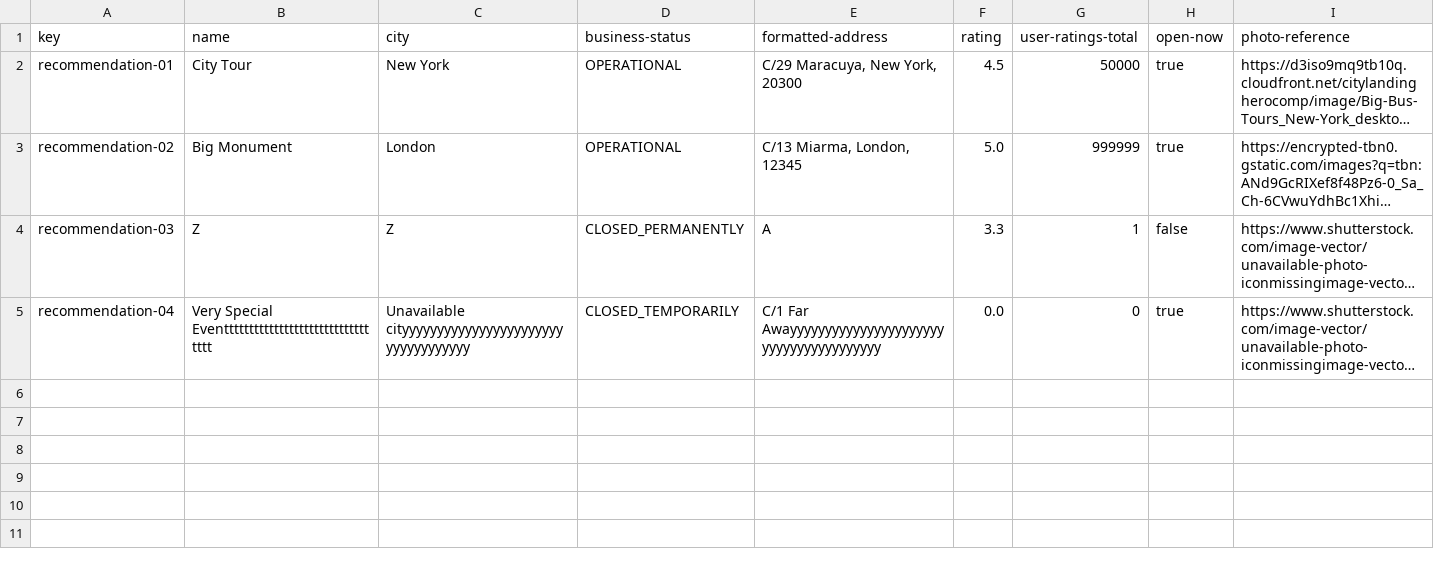
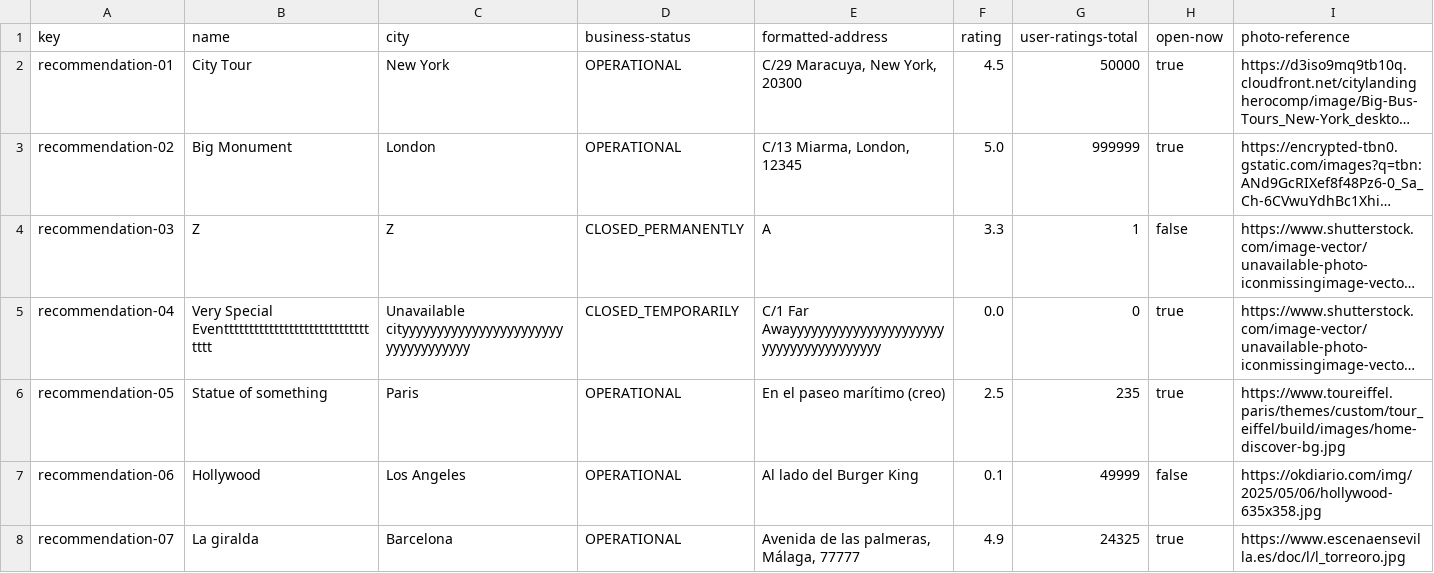
Before and after one commit to FranciscoFernandezN/Acme-ANS, a CSV file: src/main/resources/WEB-INF/data/sample/recommendation.csv, drawn as a sheet; long unchanged cells end in …; the diff names each change by its address in the sheet, - before the commit and + after, or states it on an @@ line.

```diff
--- a/src/main/resources/WEB-INF/data/sample/recommendation.csv
+++ b/src/main/resources/WEB-INF/data/sample/recommendation.csv
+row 6: recommendation-05 | Statue of something | Paris | OPERATIONAL | En el paseo marítimo (creo) | 2.5 | 235 | true | https://www.toureiffel.paris/themes/custom/tour_eiffel/build/images/home-discover-bg.jpg
+row 7: recommendation-06 | Hollywood | Los Angeles | OPERATIONAL | Al lado del Burger King | 0.1 | 49999 | false | https://okdiario.com/img/2025/05/06/hollywood-635x358.jpg
+row 8: recommendation-07 | La giralda | Barcelona | OPERATIONAL | Avenida de las palmeras, Málaga, 77777 | 4.9 | 24325 | true | https://www.escenaensevilla.es/doc/l/l_torreoro.jpg
```
Also changed, not shown: 14 other files.
